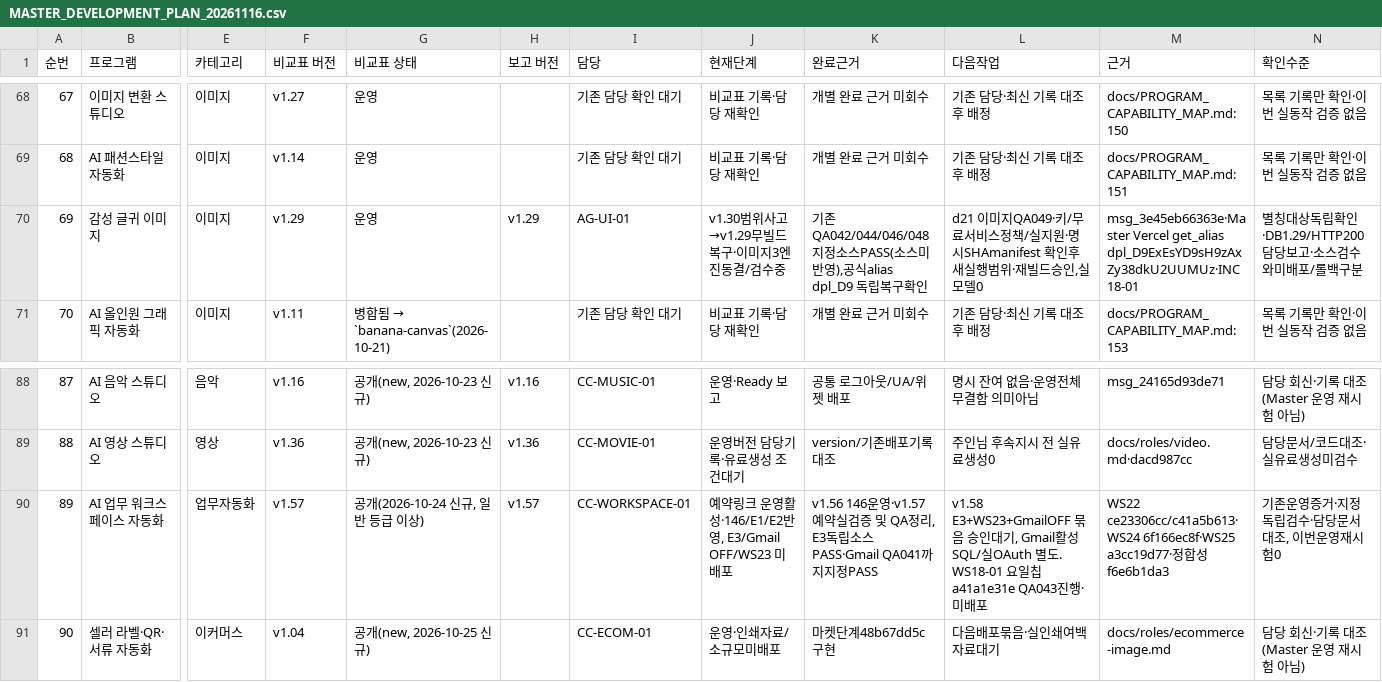
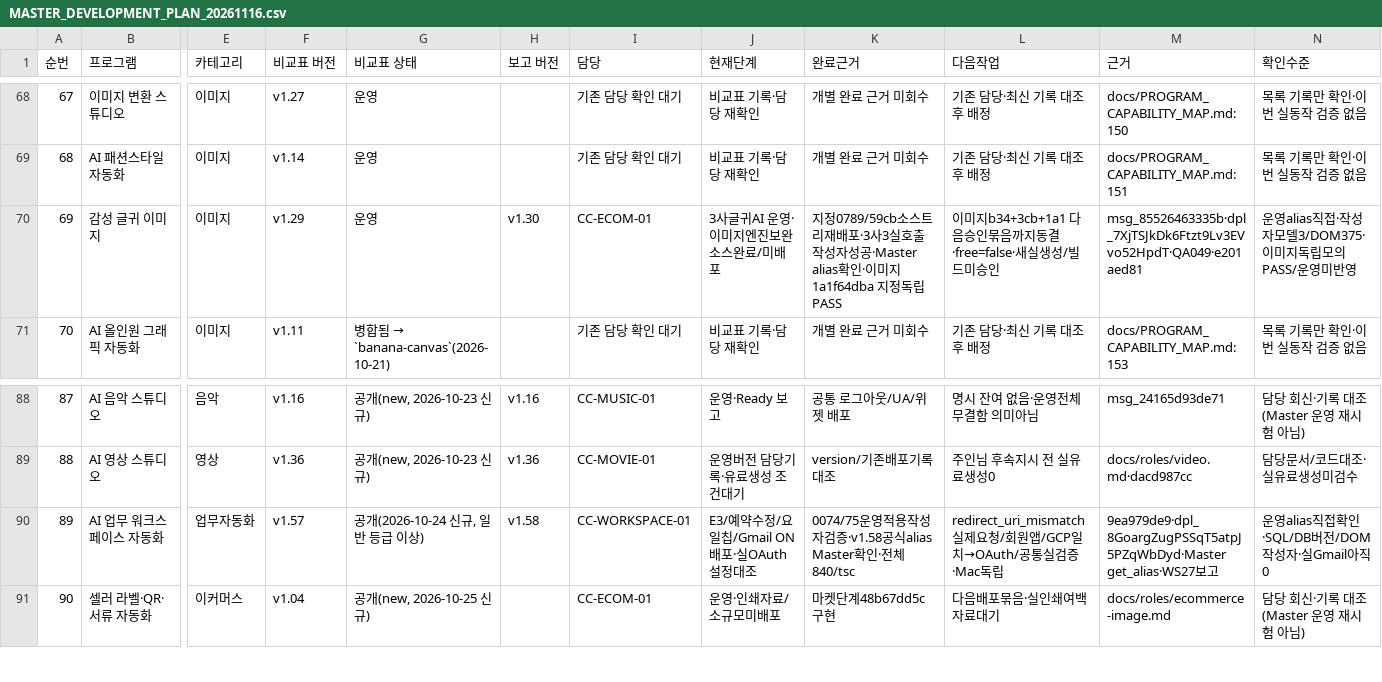
Before and after one commit to BUYLIFEMALL/aimaster, a CSV file: docs/MASTER_DEVELOPMENT_PLAN_20261116.csv, drawn as a sheet; only a part is shown, gaps mark what is left out; the diff names each change by its address in the sheet, - before the commit and + after, or states it on an @@ line.

```diff
--- a/docs/MASTER_DEVELOPMENT_PLAN_20261116.csv
+++ b/docs/MASTER_DEVELOPMENT_PLAN_20261116.csv
-H70 (보고 버전): v1.29
+H70 (보고 버전): v1.30
-I70 (담당): AG-UI-01
+I70 (담당): CC-ECOM-01
-J70 (현재단계): v1.30범위사고→v1.29무빌드복구·이미지3엔진동결/검수중
+J70 (현재단계): 3사글귀AI 운영·이미지엔진보완 소스완료/미배포
-K70 (완료근거): 기존QA042/044/046/048 지정소스PASS(소스미반영),공식alias dpl_D9 독립복구확인
+K70 (완료근거): 지정0789/59cb소스트리재배포·3사3실호출작성자성공·Master alias확인·이미지1a1f64dba 지정독립PASS
-L70 (다음작업): d21 이미지QA049·키/무료서비스정책/실지원·명시SHAmanifest 확인후새실행범위·재빌드승인,실모델0
+L70 (다음작업): 이미지b34+3cb+1a1 다음승인묶음까지동결·free=false·새실생성/빌드미승인
-M70 (근거): msg_3e45eb66363e·Master Vercel get_alias dpl_D9ExEsYD9sH9zAxZy38dkU2UUMUz·INC18-01
+M70 (근거): msg_85526463335b·dpl_7XjTSJkDk6Ftzt9Lv3EVvo52HpdT·QA049·e201aed81
-N70 (확인수준): 별칭대상독립확인·DB1.29/HTTP200담당보고·소스검수와미배포/롤백구분
+N70 (확인수준): 운영alias직접·작성자모델3/DOM375·이미지독립모의PASS/운영미반영
-H90 (보고 버전): v1.57
+H90 (보고 버전): v1.58
-J90 (현재단계): 예약링크 운영활성·146/E1/E2반영, E3/Gmail OFF/WS23 미배포
+J90 (현재단계): E3/예약수정/요일칩/Gmail ON 배포·실OAuth설정대조
-K90 (완료근거): v1.56 146운영·v1.57 예약실검증 및 QA정리, E3독립소스PASS·Gmail QA041까지지정PASS
+K90 (완료근거): 0074/75운영적용작성자검증·v1.58공식alias Master확인·전체840/tsc
-L90 (다음작업): v1.58 E3+WS23+GmailOFF 묶음 승인대기, Gmail활성SQL/실OAuth 별도. WS18-01 요일칩a41a1e31e QA043진행·미배포
+L90 (다음작업): redirect_uri_mismatch 실제요청/회원앱/GCP일치→OAuth/공통실검증·Mac독립
-M90 (근거): WS22 ce23306cc/c41a5b613·WS24 6f166ec8f·WS25 a3cc19d77·정합성f6e6b1da3
+M90 (근거): 9ea979de9·dpl_8GoargZugPSSqT5atpJ5PZqWbDyd·Master get_alias·WS27보고
-N90 (확인수준): 기존운영증거·지정독립검수·담당문서대조, 이번운영재시험0
+N90 (확인수준): 운영alias직접확인·SQL/DB버전/DOM작성자·실Gmail아직0
```
Also changed, not shown: 3 other files.
